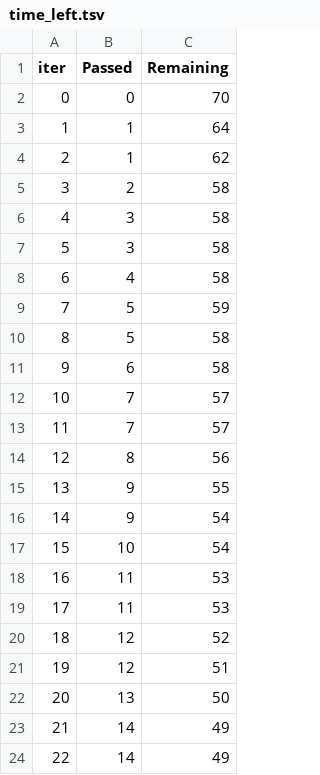
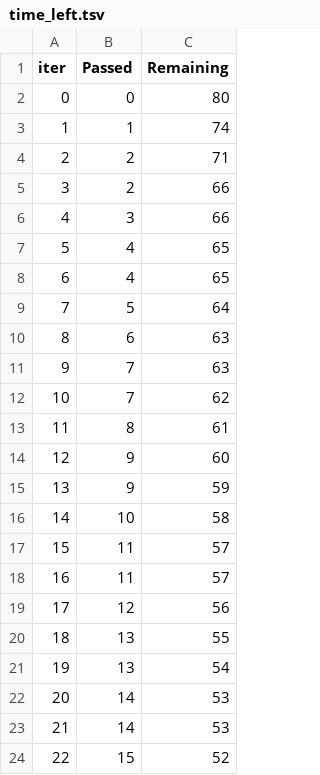
Before and after one commit to rohit20kr/mlproject, a TSV file: catboost_info/time_left.tsv, drawn as a sheet; only a part is shown; the diff covers the shown part only.

```diff
--- a/catboost_info/time_left.tsv
+++ b/catboost_info/time_left.tsv
@@ -1,24 +1,24 @@
 iter	Passed	Remaining
-0	0	70
-1	1	64
-2	1	62
-3	2	58
-4	3	58
-5	3	58
-6	4	58
-7	5	59
-8	5	58
-9	6	58
-10	7	57
-11	7	57
-12	8	56
-13	9	55
-14	9	54
-15	10	54
-16	11	53
-17	11	53
-18	12	52
-19	12	51
-20	13	50
-21	14	49
-22	14	49
+0	0	80
+1	1	74
+2	2	71
+3	2	66
+4	3	66
+5	4	65
+6	4	65
+7	5	64
+8	6	63
+9	7	63
+10	7	62
+11	8	61
+12	9	60
+13	9	59
+14	10	58
+15	11	57
+16	11	57
+17	12	56
+18	13	55
+19	13	54
+20	14	53
+21	14	53
+22	15	52
```
Also changed, not shown: 144 edited cells elsewhere in this file, 6 other files.
